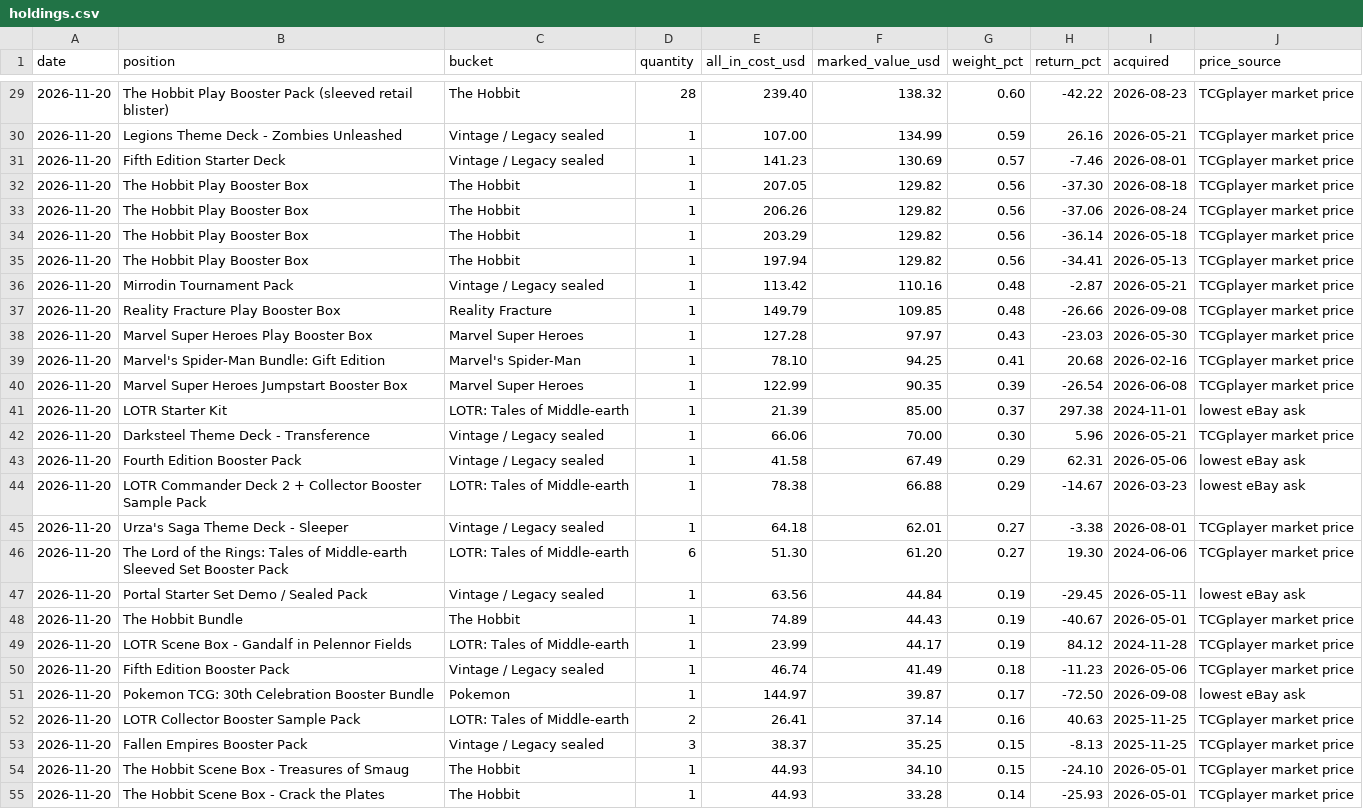
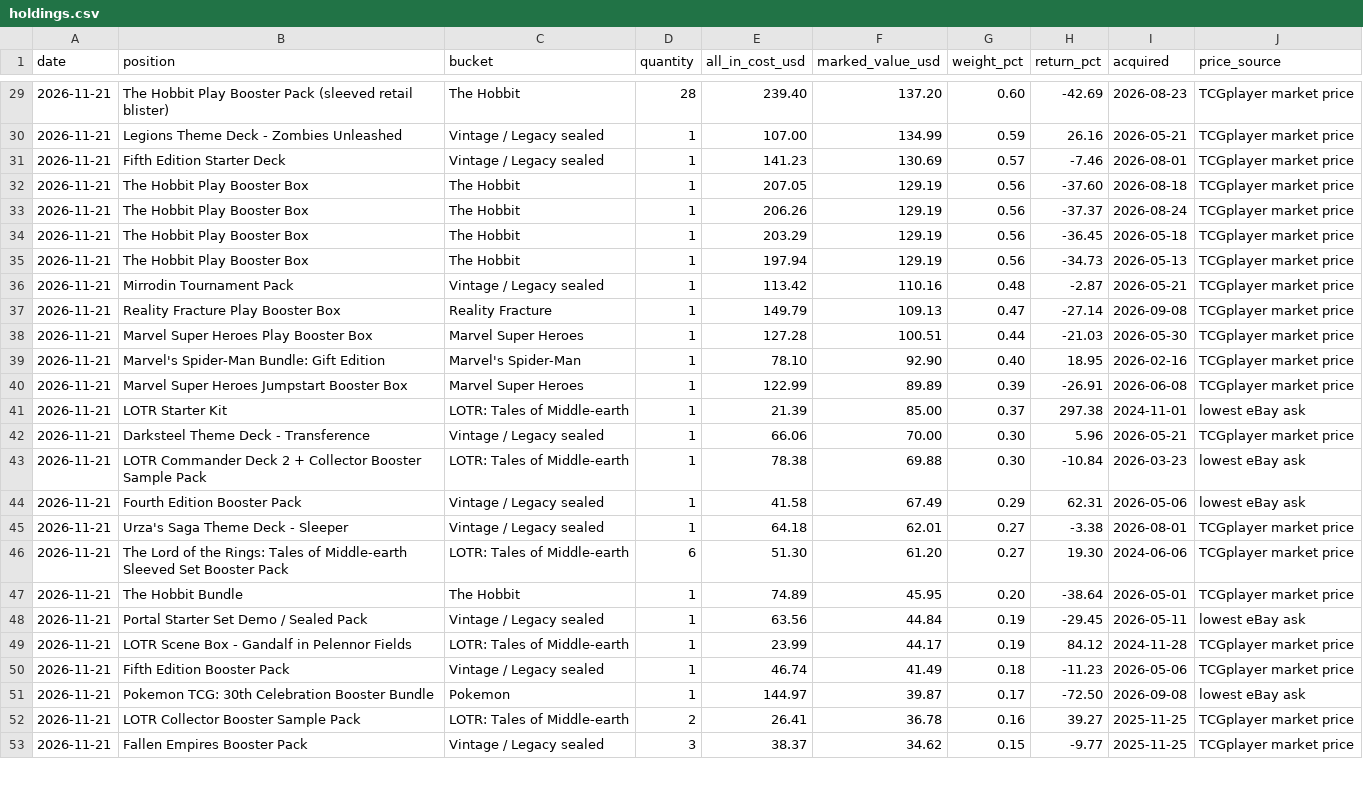
Before and after one commit to urzatower/capital, a CSV file: holdings.csv, drawn as a sheet; only a part is shown, gaps mark what is left out; removed rows and columns are numbered as before the commit, all else as after; the diff covers the shown part only; the diff names each change by its address in the sheet, - before the commit and + after, or states it on an @@ line.

```diff
--- a/holdings.csv
+++ b/holdings.csv
-A29:A42 (date): 2026-11-20
+A29:A42 (date): 2026-11-21
-F29 (marked_value_usd): 138.32
+F29 (marked_value_usd): 137.20
-H29 (return_pct): -42.22
+H29 (return_pct): -42.69
-F32:F35 (marked_value_usd): 129.82
+F32:F35 (marked_value_usd): 129.19
-H32 (return_pct): -37.30
+H32 (return_pct): -37.60
-H33 (return_pct): -37.06
+H33 (return_pct): -37.37
-H34 (return_pct): -36.14
+H34 (return_pct): -36.45
-H35 (return_pct): -34.41
+H35 (return_pct): -34.73
-F37 (marked_value_usd): 109.85
+F37 (marked_value_usd): 109.13
-G37 (weight_pct): 0.48
+G37 (weight_pct): 0.47
-H37 (return_pct): -26.66
+H37 (return_pct): -27.14
-F38 (marked_value_usd): 97.97
+F38 (marked_value_usd): 100.51
-G38 (weight_pct): 0.43
+G38 (weight_pct): 0.44
-H38 (return_pct): -23.03
+H38 (return_pct): -21.03
-F39 (marked_value_usd): 94.25
+F39 (marked_value_usd): 92.90
-G39 (weight_pct): 0.41
+G39 (weight_pct): 0.40
-H39 (return_pct): 20.68
+H39 (return_pct): 18.95
-F40 (marked_value_usd): 90.35
+F40 (marked_value_usd): 89.89
-H40 (return_pct): -26.54
+H40 (return_pct): -26.91
+row 43: 2026-11-21 | LOTR Commander Deck 2 + Collector Booster Sample Pack | LOTR: Tales of Middle-earth | 1 | 78.38 | 69.88 | 0.30 | -10.84 | 2026-03-23 | lowest eBay ask
-A44 (date): 2026-11-20
+A44 (date): 2026-11-21
-row 44: 2026-11-20 | LOTR Commander Deck 2 + Collector Booster Sample Pack | LOTR: Tales of Middle-earth | 1 | 78.38 | 66.88 | 0.29 | -14.67 | 2026-03-23 | lowest eBay ask
-A45:A46 (date): 2026-11-20
+A45:A46 (date): 2026-11-21
+row 47: 2026-11-21 | The Hobbit Bundle | The Hobbit | 1 | 74.89 | 45.95 | 0.20 | -38.64 | 2026-05-01 | TCGplayer market price
-A48 (date): 2026-11-20
+A48 (date): 2026-11-21
-row 48: 2026-11-20 | The Hobbit Bundle | The Hobbit | 1 | 74.89 | 44.43 | 0.19 | -40.67 | 2026-05-01 | TCGplayer market price
-A49:A53 (date): 2026-11-20
+A49:A53 (date): 2026-11-21
-F52 (marked_value_usd): 37.14
+F52 (marked_value_usd): 36.78
-H52 (return_pct): 40.63
+H52 (return_pct): 39.27
-F53 (marked_value_usd): 35.25
+F53 (marked_value_usd): 34.62
-H53 (return_pct): -8.13
+H53 (return_pct): -9.77
-row 54: 2026-11-20 | The Hobbit Scene Box - Treasures of Smaug | The Hobbit | 1 | 44.93 | 34.10 | 0.15 | -24.10 | 2026-05-01 | TCGplayer market price
-row 55: 2026-11-20 | The Hobbit Scene Box - Crack the Plates | The Hobbit | 1 | 44.93 | 33.28 | 0.14 | -25.93 | 2026-05-01 | TCGplayer market price
```
Also changed, not shown: 2 added rows and 65 edited cells elsewhere in this file, 13 other files.
